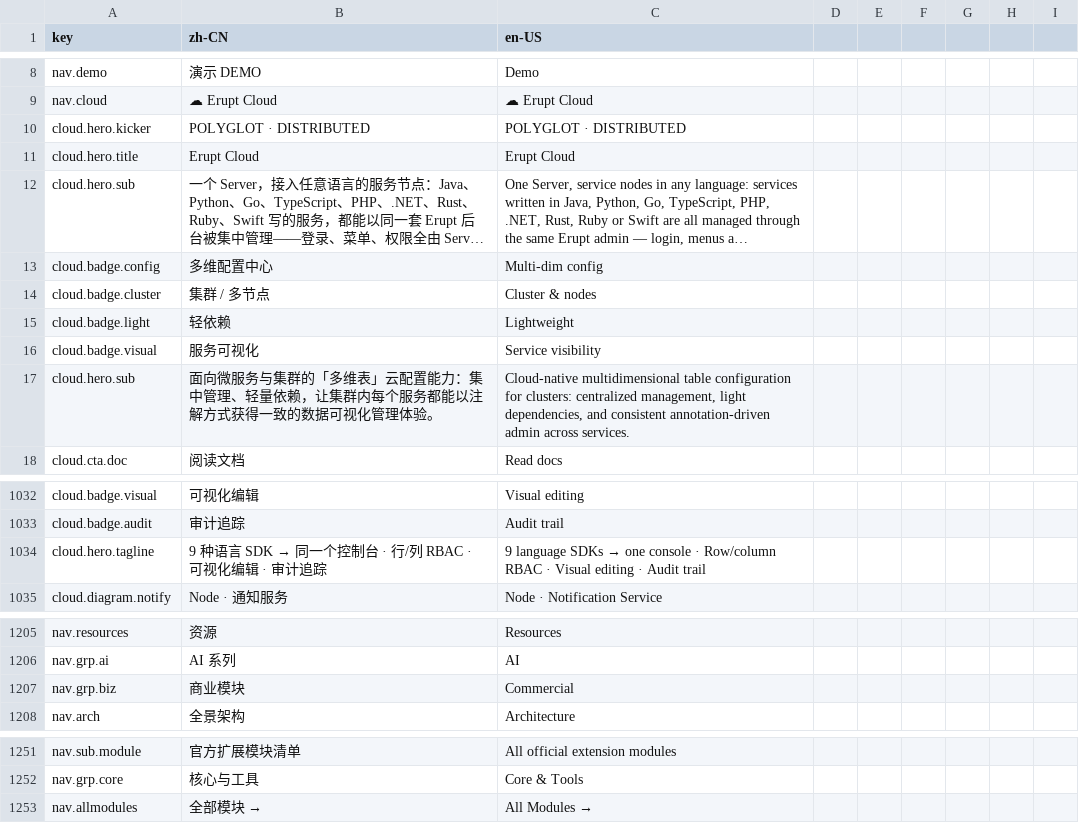
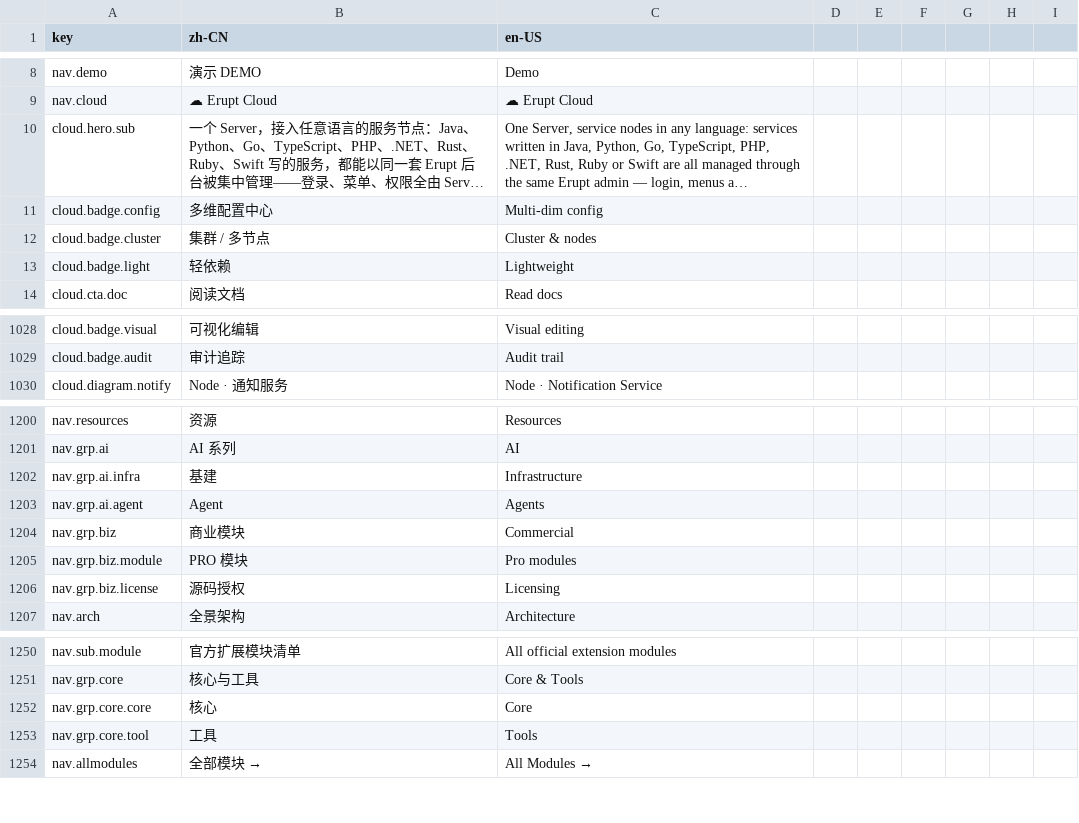
Before and after one commit to erupts/erupt-site, a CSV file: i18n.csv, drawn as a sheet; only a part is shown, gaps mark what is left out; long unchanged cells end in …; removed rows and columns are numbered as before the commit, all else as after; the diff covers the shown part only; the diff names each change by its address in the sheet, - before the commit and + after, or states it on an @@ line.

```diff
--- a/i18n.csv
+++ b/i18n.csv
-row 10: cloud.hero.kicker | POLYGLOT · DISTRIBUTED | POLYGLOT · DISTRIBUTED
-row 11: cloud.hero.title | Erupt Cloud | Erupt Cloud
-row 16: cloud.badge.visual | 服务可视化 | Service visibility
-row 17: cloud.hero.sub | 面向微服务与集群的「多维表」云配置能力：集中管理、轻量依赖，让集群内每个服务都能以注解方式获得一致的数据可视化管理体验。 | Cloud-native multidimensional table configuration for clusters: centralized management, light dependencies, and consistent annotation-driven admin across services.
-row 1034: cloud.hero.tagline | 9 种语言 SDK → 同一个控制台 · 行/列 RBAC · 可视化编辑 · 审计追踪 | 9 language SDKs → one console · Row/column RBAC · Visual editing · Audit trail
+row 1202: nav.grp.ai.infra | 基建 | Infrastructure
+row 1203: nav.grp.ai.agent | Agent | Agents
+row 1205: nav.grp.biz.module | PRO 模块 | Pro modules
+row 1206: nav.grp.biz.license | 源码授权 | Licensing
+row 1252: nav.grp.core.core | 核心 | Core
+row 1253: nav.grp.core.tool | 工具 | Tools
```
Also changed, not shown: 4 edited cells elsewhere in this file, 7 other files.
